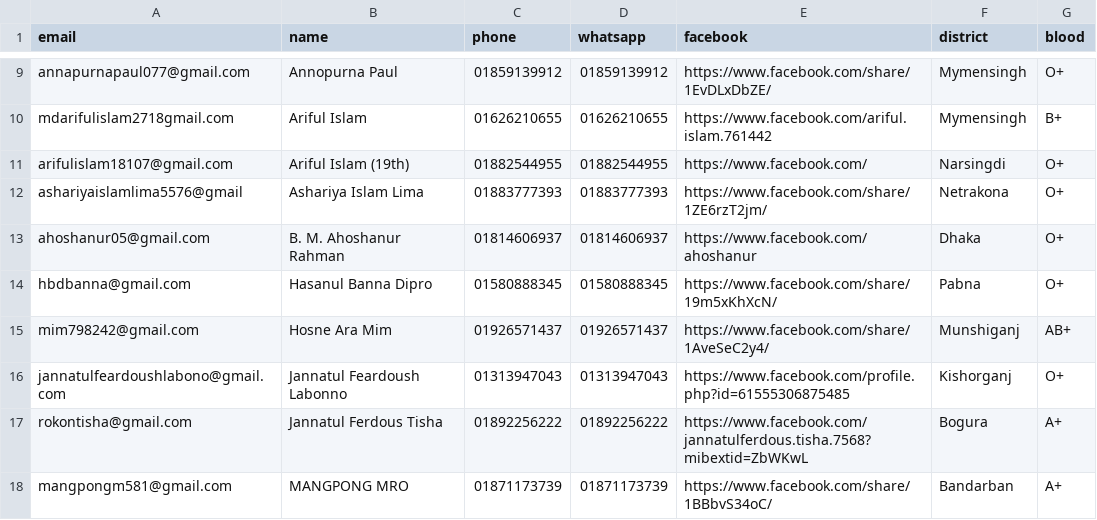
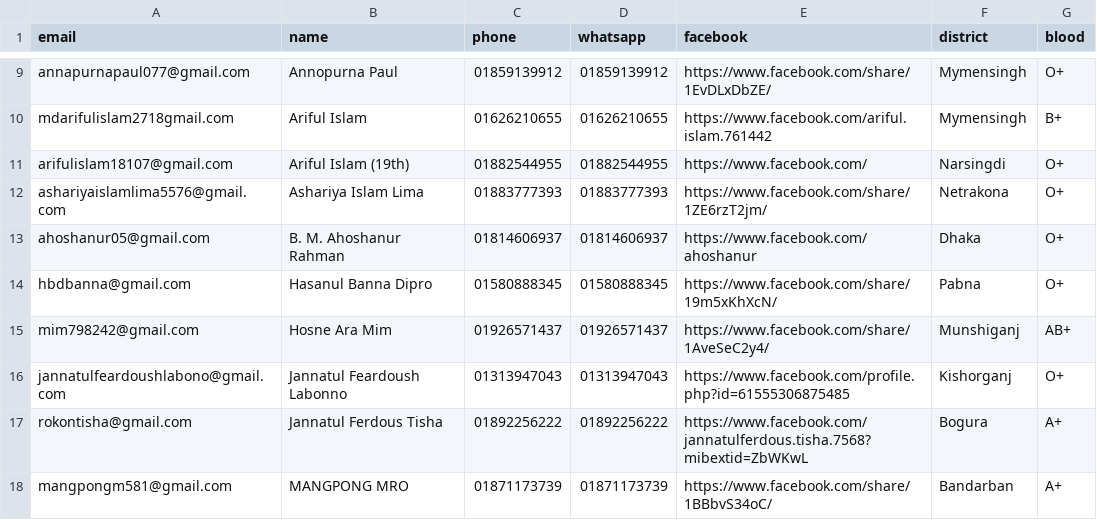
Before and after one commit to ahoshanur/precedenters, a CSV file: people.csv, drawn as a sheet; only a part is shown, gaps mark what is left out.

Commit message:
Update people.csv

```diff
--- a/people.csv
+++ b/people.csv
@@ -11,3 +11,3 @@ mdarifulislam2718gmail.com,Ariful Islam,01626210655,01626210655,https://www.face
 arifulislam18107@gmail.com,Ariful Islam (19th),01882544955,01882544955,https://www.facebook.com/,Narsingdi,O+
-ashariyaislamlima5576@gmail,Ashariya Islam Lima,01883777393,01883777393,https://www.facebook.com/share/1ZE6rzT2jm/,Netrakona,O+
+ashariyaislamlima5576@gmail.com,Ashariya Islam Lima,01883777393,01883777393,https://www.facebook.com/share/1ZE6rzT2jm/,Netrakona,O+
 ahoshanur05@gmail.com,B. M. Ahoshanur Rahman,01814606937,01814606937,https://www.facebook.com/ahoshanur,Dhaka,O+
```
